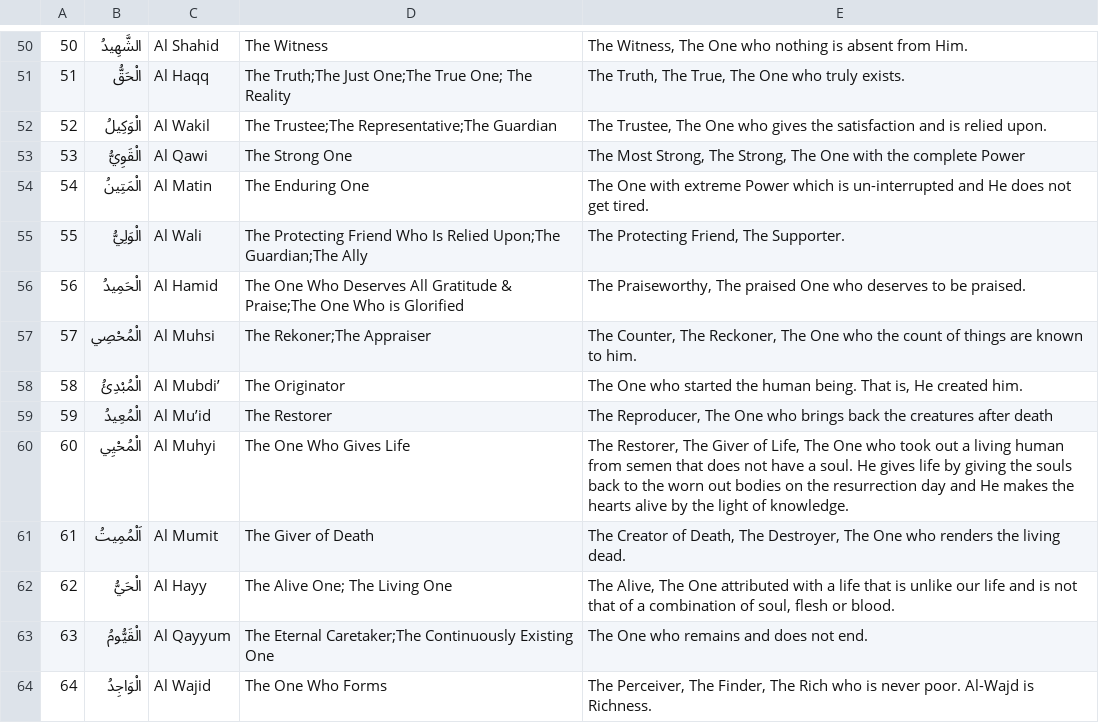
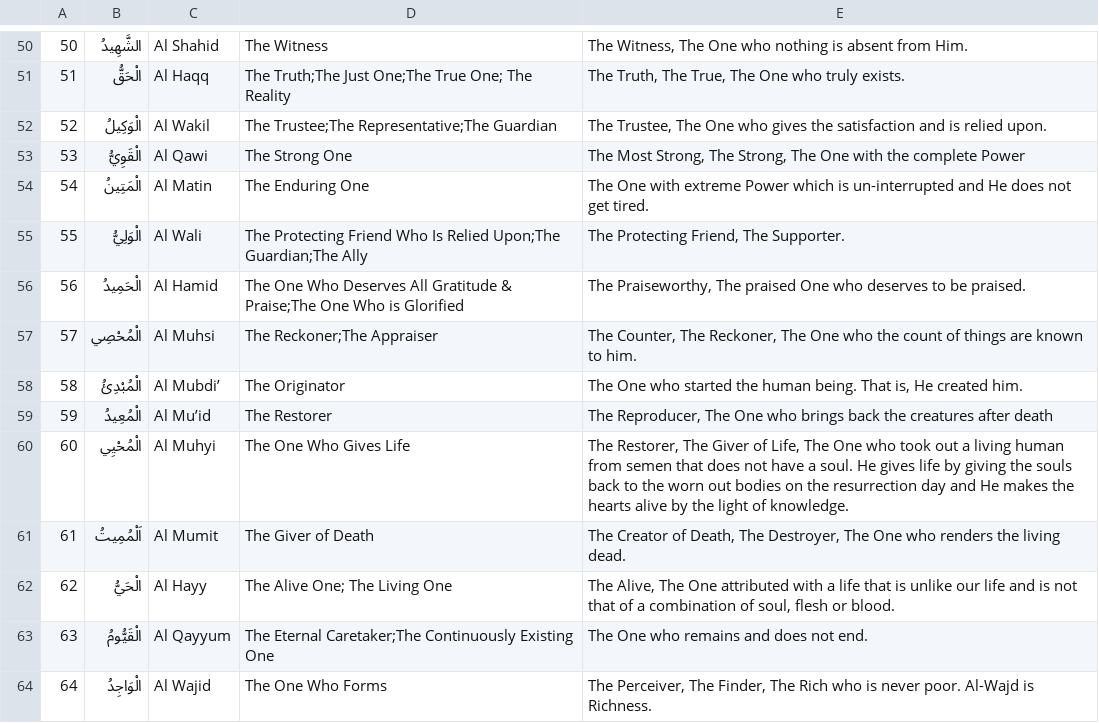
Before and after one commit to thameezb/firestoreUpload_ninety9names, a CSV file: names.csv, drawn as a sheet; only a part is shown, gaps mark what is left out.

Commit message:
fix: hamzat change

```diff
--- a/names.csv
+++ b/names.csv
@@ -56,3 +56,3 @@
 56,الْحَمِيدُ,Al Hamid,"The One Who Deserves All Gratitude & Praise;The One Who is Glorified","The Praiseworthy, The praised One who deserves to be praised."
-57,الْمُحْصِي,Al Muhsi,"The Rekoner;The Appraiser","The Counter, The Reckoner, The One who the count of things are known to him."
+57,الْمُحْصِي,Al Muhsi,"The Reckoner;The Appraiser","The Counter, The Reckoner, The One who the count of things are known to him."
 58,الْمُبْدِئُ,Al Mubdi’,"The Originator","The One who started the human being. That is, He created him."
```
